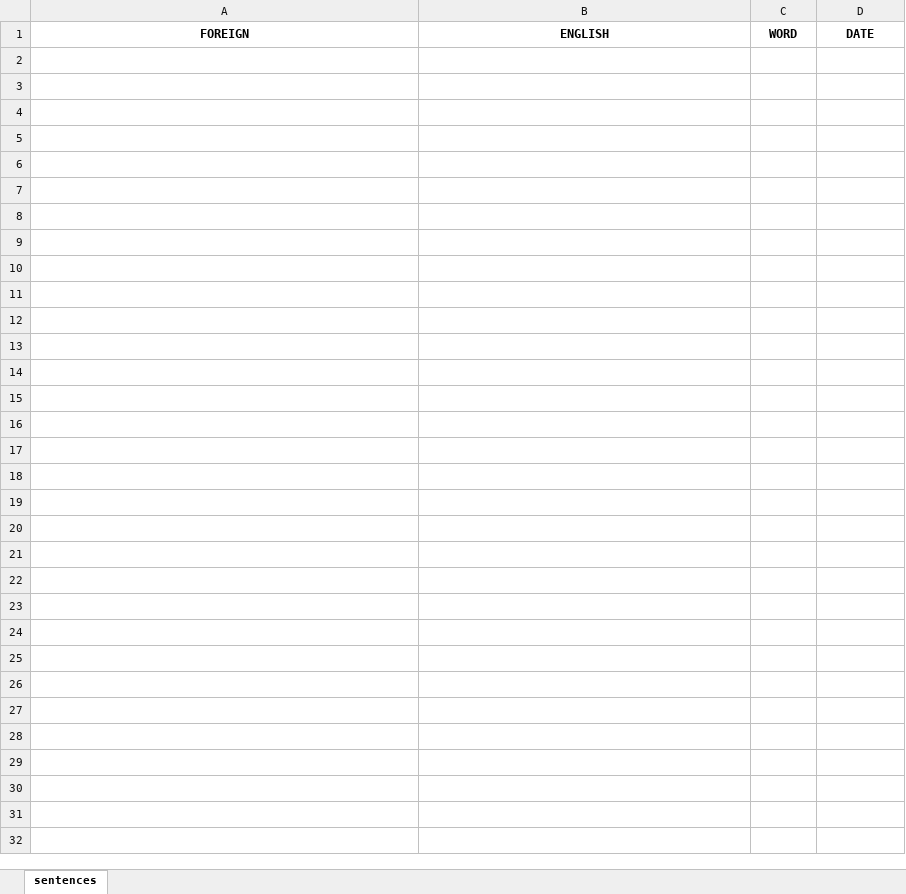
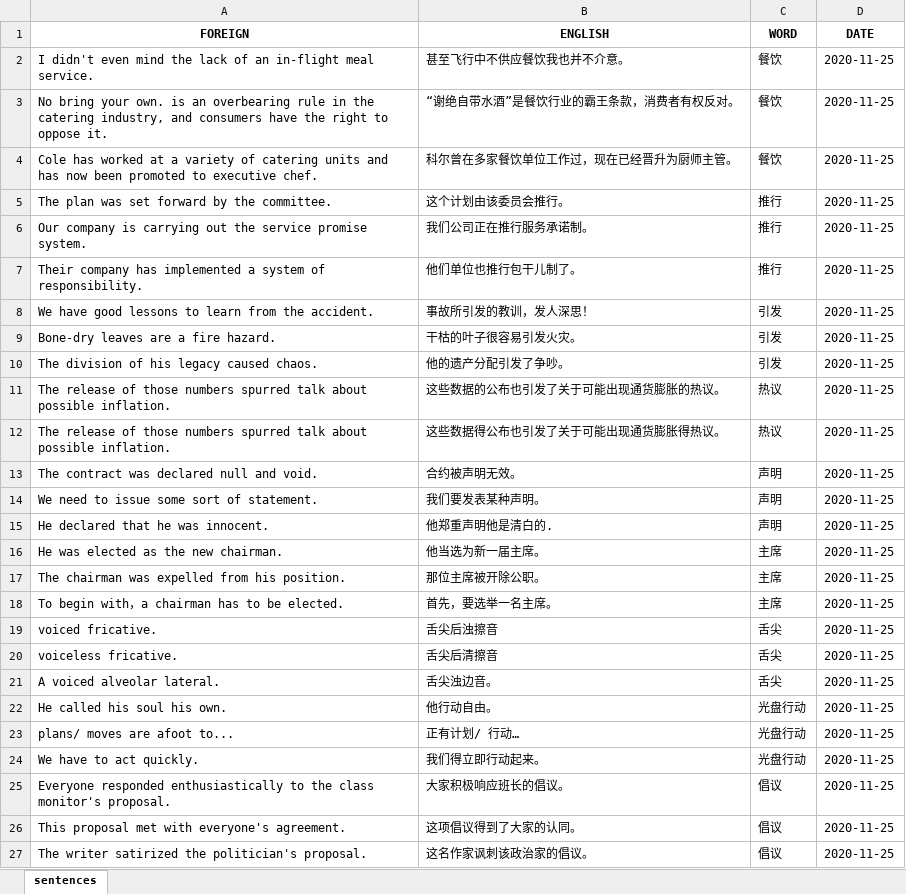
Before and after one commit to mikitz/anki-card-importer, an Excel workbook: Databases/chinese_sentences.xlsx, sheet sentences, drawn as a sheet; values as stored, in another font and other column widths than the file's, no borders; the diff names each change by its address in the sheet, - before the commit and + after, or states it on an @@ line.

```diff
--- a/Databases/chinese_sentences.xlsx (sheet sentences)
+++ b/Databases/chinese_sentences.xlsx (sheet sentences)
+row 2: I didn't even mind the lack of an in-flight meal service. | 甚至飞行中不供应餐饮我也并不介意。 | 餐饮 | 2020-11-25
+row 3: No bring your own. is an overbearing rule in the catering industry, and consumers have the right to oppose it. | “谢绝自带水酒”是餐饮行业的霸王条款，消费者有权反对。 | 餐饮 | 2020-11-25
+row 4: Cole has worked at a variety of catering units and has now been promoted to executive chef. | 科尔曾在多家餐饮单位工作过，现在已经晋升为厨师主管。 | 餐饮 | 2020-11-25
+row 5: The plan was set forward by the committee. | 这个计划由该委员会推行。 | 推行 | 2020-11-25
+row 6: Our company is carrying out the service promise system. | 我们公司正在推行服务承诺制。 | 推行 | 2020-11-25
+row 7: Their company has implemented a system of responsibility. | 他们单位也推行包干儿制了。 | 推行 | 2020-11-25
+row 8: We have good lessons to learn from the accident. | 事故所引发的教训，发人深思！ | 引发 | 2020-11-25
+row 9: Bone-dry leaves are a fire hazard. | 干枯的叶子很容易引发火灾。 | 引发 | 2020-11-25
+row 10: The division of his legacy caused chaos. | 他的遗产分配引发了争吵。 | 引发 | 2020-11-25
+row 11: The release of those numbers spurred talk about possible inflation. | 这些数据的公布也引发了关于可能出现通货膨胀的热议。 | 热议 | 2020-11-25
+row 12: The release of those numbers spurred talk about possible inflation. | 这些数据得公布也引发了关于可能出现通货膨胀得热议。 | 热议 | 2020-11-25
+row 13: The contract was declared null and void. | 合约被声明无效。 | 声明 | 2020-11-25
+row 14: We need to issue some sort of statement. | 我们要发表某种声明。 | 声明 | 2020-11-25
+row 15: He declared that he was innocent. | 他郑重声明他是清白的. | 声明 | 2020-11-25
+row 16: He was elected as the new chairman. | 他当选为新一届主席。 | 主席 | 2020-11-25
+row 17: The chairman was expelled from his position. | 那位主席被开除公职。 | 主席 | 2020-11-25
+row 18: To begin with，a chairman has to be elected. | 首先，要选举一名主席。 | 主席 | 2020-11-25
+row 19: voiced fricative. | 舌尖后浊擦音 | 舌尖 | 2020-11-25
+row 20: voiceless fricative. | 舌尖后清擦音 | 舌尖 | 2020-11-25
+row 21: A voiced alveolar lateral. | 舌尖浊边音。 | 舌尖 | 2020-11-25
+row 22: He called his soul his own. | 他行动自由。 | 光盘行动 | 2020-11-25
+row 23: plans/ moves are afoot to... | 正有计划/ 行动… | 光盘行动 | 2020-11-25
+row 24: We have to act quickly. | 我们得立即行动起来。 | 光盘行动 | 2020-11-25
+row 25: Everyone responded enthusiastically to the class monitor's proposal. | 大家积极响应班长的倡议。 | 倡议 | 2020-11-25
+row 26: This proposal met with everyone's agreement. | 这项倡议得到了大家的认同。 | 倡议 | 2020-11-25
+row 27: The writer satirized the politician's proposal. | 这名作家讽刺该政治家的倡议。 | 倡议 | 2020-11-25
```
Also changed, not shown: Databases/chinese_words.xlsx, Databases/japanese_words.xlsx, 5 other files.
